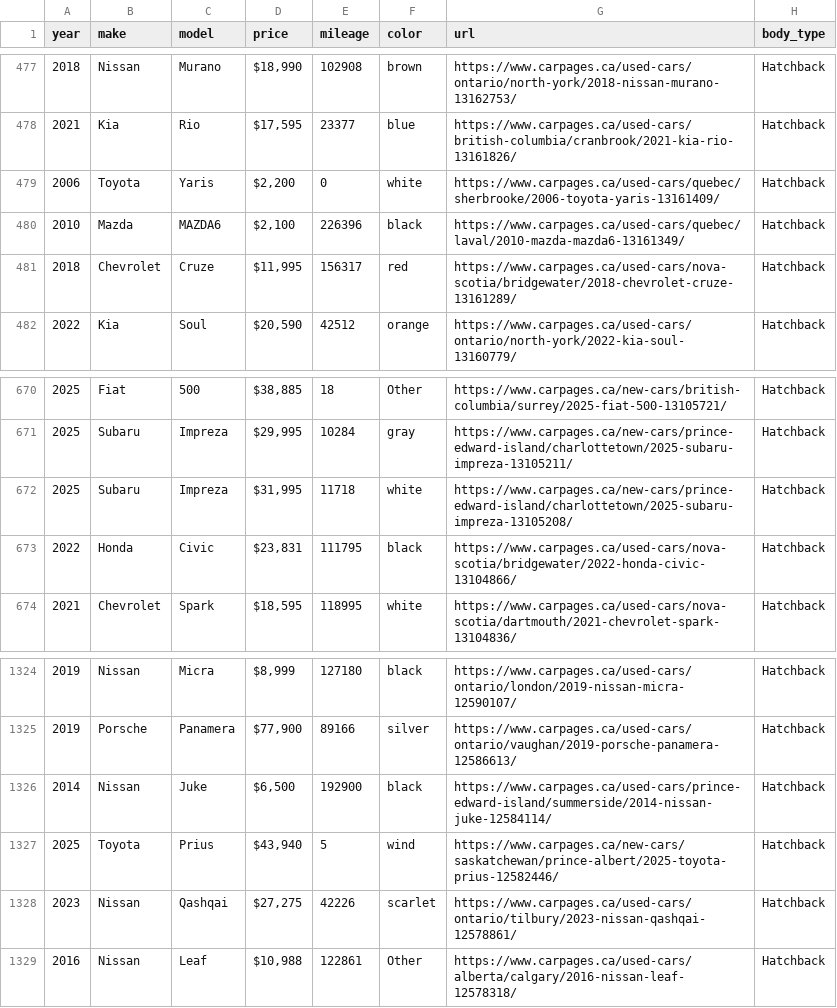
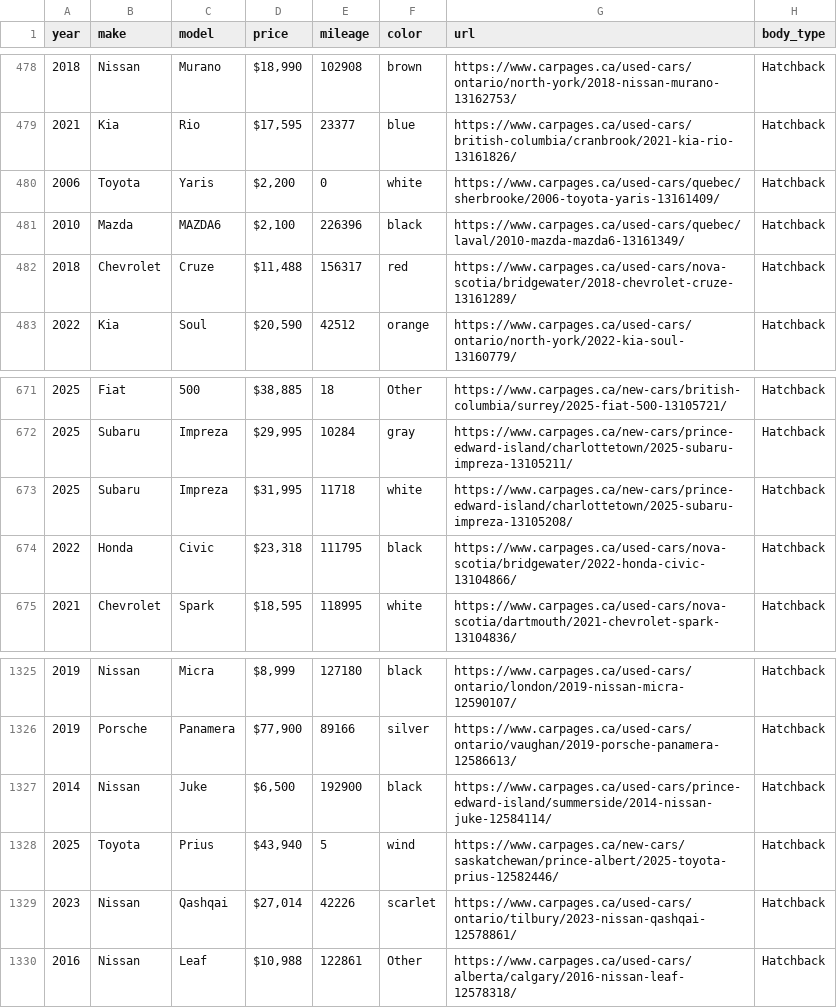
Before and after one commit to Wi-ya/Webscraping, a CSV file: car_listings_hatchback.csv, drawn as a sheet; only a part is shown, gaps mark what is left out; the diff covers the shown part only.

```diff
--- a/car_listings_hatchback.csv
+++ b/car_listings_hatchback.csv
@@ -480,3 +481,3 @@ year,make,model,price,mileage,color,url,body_type
 2010,Mazda,MAZDA6,"$2,100",226396,black,https://www.carpages.ca/used-cars/quebec/laval/2010-mazda-mazda6-13161349/,Hatchback
-2018,Chevrolet,Cruze,"$11,995",156317,red,https://www.carpages.ca/used-cars/nova-scotia/bridgewater/2018-chevrolet-cruze-13161289/,Hatchback
+2018,Chevrolet,Cruze,"$11,488",156317,red,https://www.carpages.ca/used-cars/nova-scotia/bridgewater/2018-chevrolet-cruze-13161289/,Hatchback
 2022,Kia,Soul,"$20,590",42512,orange,https://www.carpages.ca/used-cars/ontario/north-york/2022-kia-soul-13160779/,Hatchback
@@ -672,3 +673,3 @@ year,make,model,price,mileage,color,url,body_type
 2025,Subaru,Impreza,"$31,995",11718,white,https://www.carpages.ca/new-cars/prince-edward-island/charlottetown/2025-subaru-impreza-13105208/,Hatchback
-2022,Honda,Civic,"$23,831",111795,black,https://www.carpages.ca/used-cars/nova-scotia/bridgewater/2022-honda-civic-13104866/,Hatchback
+2022,Honda,Civic,"$23,318",111795,black,https://www.carpages.ca/used-cars/nova-scotia/bridgewater/2022-honda-civic-13104866/,Hatchback
 2021,Chevrolet,Spark,"$18,595",118995,white,https://www.carpages.ca/used-cars/nova-scotia/dartmouth/2021-chevrolet-spark-13104836/,Hatchback
@@ -1327,3 +1328,3 @@ year,make,model,price,mileage,color,url,body_type
 2025,Toyota,Prius,"$43,940",5,wind,https://www.carpages.ca/new-cars/saskatchewan/prince-albert/2025-toyota-prius-12582446/,Hatchback
-2023,Nissan,Qashqai,"$27,275",42226,scarlet,https://www.carpages.ca/used-cars/ontario/tilbury/2023-nissan-qashqai-12578861/,Hatchback
+2023,Nissan,Qashqai,"$27,014",42226,scarlet,https://www.carpages.ca/used-cars/ontario/tilbury/2023-nissan-qashqai-12578861/,Hatchback
 2016,Nissan,Leaf,"$10,988",122861,Other,https://www.carpages.ca/used-cars/alberta/calgary/2016-nissan-leaf-12578318/,Hatchback
```
Also changed, not shown: 3 added rows, 1 removed row and 1 edited cell elsewhere in this file, car_listings_convertible.csv, car_listings_coupe.csv, 4 other files.
